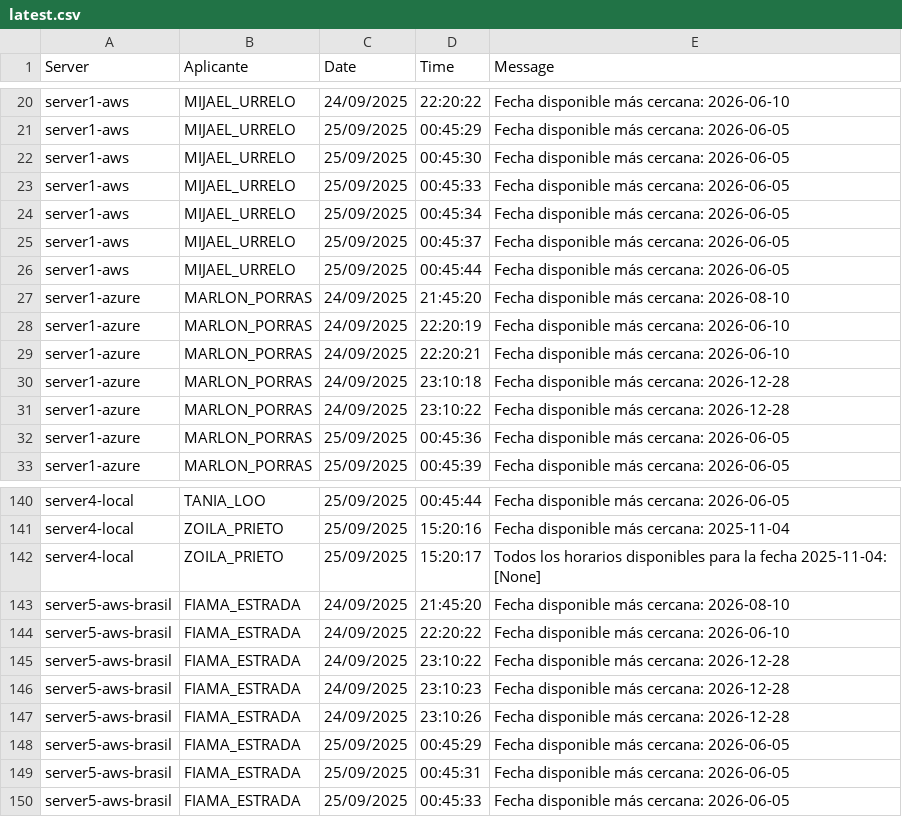
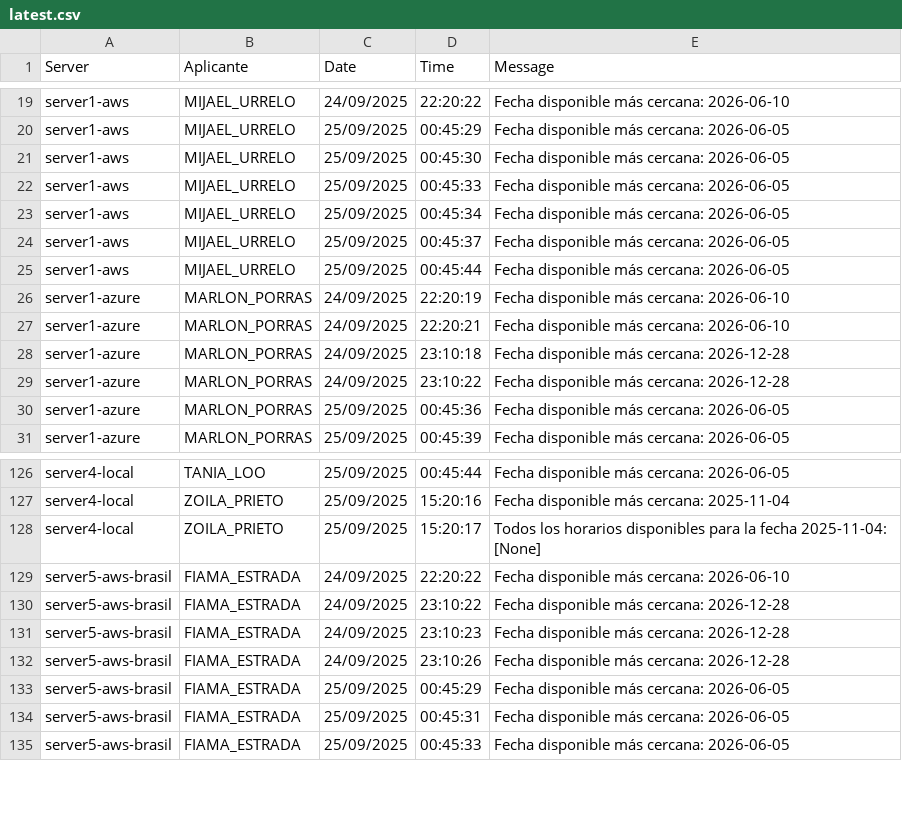
Before and after one commit to mcjha22025/disponibilidades, a CSV file: latest.csv, drawn as a sheet; only a part is shown, gaps mark what is left out; the diff covers the shown part only.

```diff
--- a/latest.csv
+++ b/latest.csv
@@ -26,3 +25,2 @@ server1-aws,MIJAEL_URRELO,25/09/2025,00:45:37,Fecha disponible más cercana: 202
 server1-aws,MIJAEL_URRELO,25/09/2025,00:45:44,Fecha disponible más cercana: 2026-06-05
-server1-azure,MARLON_PORRAS,24/09/2025,21:45:20,Fecha disponible más cercana: 2026-08-10
 server1-azure,MARLON_PORRAS,24/09/2025,22:20:19,Fecha disponible más cercana: 2026-06-10
@@ -142,3 +128,2 @@ server4-local,ZOILA_PRIETO,25/09/2025,15:20:16,Fecha disponible más cercana: 20
 server4-local,ZOILA_PRIETO,25/09/2025,15:20:17,Todos los horarios disponibles para la fecha 2025-11-04: [None]
-server5-aws-brasil,FIAMA_ESTRADA,24/09/2025,21:45:20,Fecha disponible más cercana: 2026-08-10
 server5-aws-brasil,FIAMA_ESTRADA,24/09/2025,22:20:22,Fecha disponible más cercana: 2026-06-10
```
Also changed, not shown: 23 removed rows elsewhere in this file.
